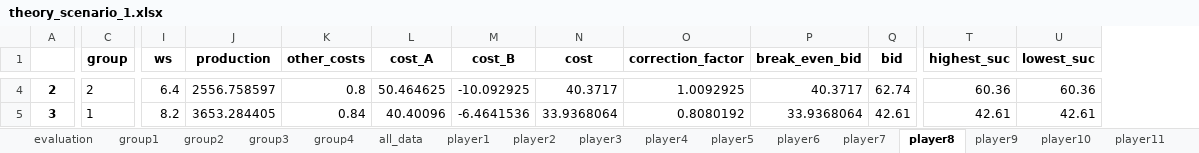
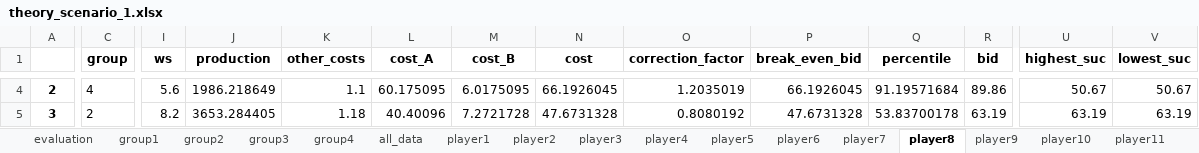
Before and after one commit to alotbsol/Preferential-Treatment-in-Renewable-Energy-Auctions---An-Experimental-Study, an Excel workbook: results/theory_scenario_1.xlsx, sheet player8, drawn as a sheet; only a part is shown, gaps mark what is left out; values as stored, in another font and other column widths than the file's, no borders; addresses are those after the commit; the diff covers the shown part only; the diff names each change by its address in the sheet, - before the commit and + after, or states it on an @@ line.

```diff
--- a/results/theory_scenario_1.xlsx (sheet player8)
+++ b/results/theory_scenario_1.xlsx (sheet player8)
+column Q (percentile), rows 4-5: 91.19571684 | 53.83700178
-C4 (group): 2
+C4 (group): 4
-I4 (ws): 6.4
+I4 (ws): 5.6
-J4 (production): 2556.758597
+J4 (production): 1986.218649
-K4 (other_costs): 0.8
+K4 (other_costs): 1.1
-L4 (cost_A): 50.464625
+L4 (cost_A): 60.175095
-M4 (cost_B): -10.092925
+M4 (cost_B): 6.0175095
-N4 (cost): 40.3717
+N4 (cost): 66.1926045
-O4 (correction_factor): 1.0092925
+O4 (correction_factor): 1.2035019
-P4 (break_even_bid): 40.3717
+P4 (break_even_bid): 66.1926045
-R4 (bid): 62.74
+R4 (bid): 89.86
-U4 (highest_suc): 60.36
+U4 (highest_suc): 50.67
-V4 (lowest_suc): 60.36
+V4 (lowest_suc): 50.67
-C5 (group): 1
+C5 (group): 2
-K5 (other_costs): 0.84
+K5 (other_costs): 1.18
-M5 (cost_B): -6.4641536
+M5 (cost_B): 7.2721728
-N5 (cost): 33.9368064
+N5 (cost): 47.6731328
-P5 (break_even_bid): 33.9368064
+P5 (break_even_bid): 47.6731328
-R5 (bid): 42.61
+R5 (bid): 63.19
-U5 (highest_suc): 42.61
+U5 (highest_suc): 63.19
-V5 (lowest_suc): 42.61
+V5 (lowest_suc): 63.19
```
Also changed, not shown: 1249 edited cells elsewhere in this sheet, sheet all_data, sheet group4, sheet group2, sheet group1, sheet group3, sheet player14, 16 more sheets, 2 other files.
